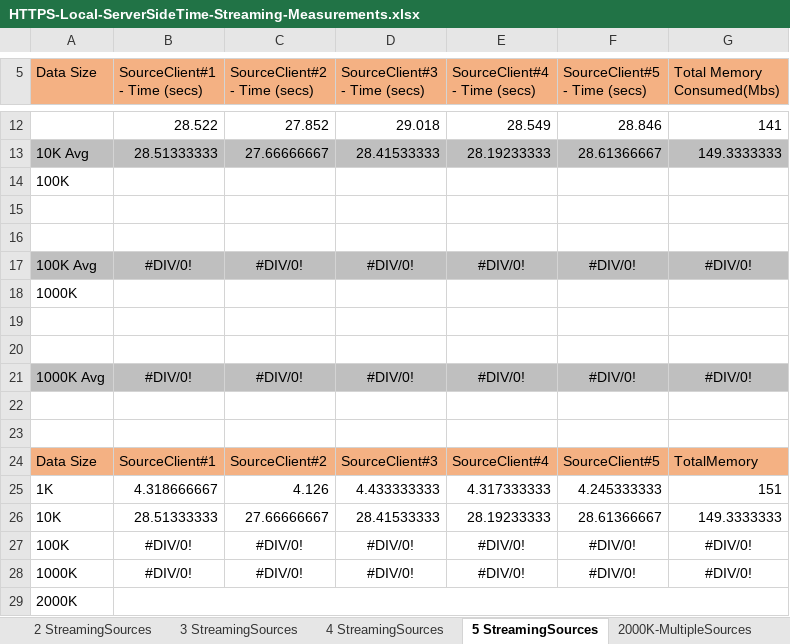
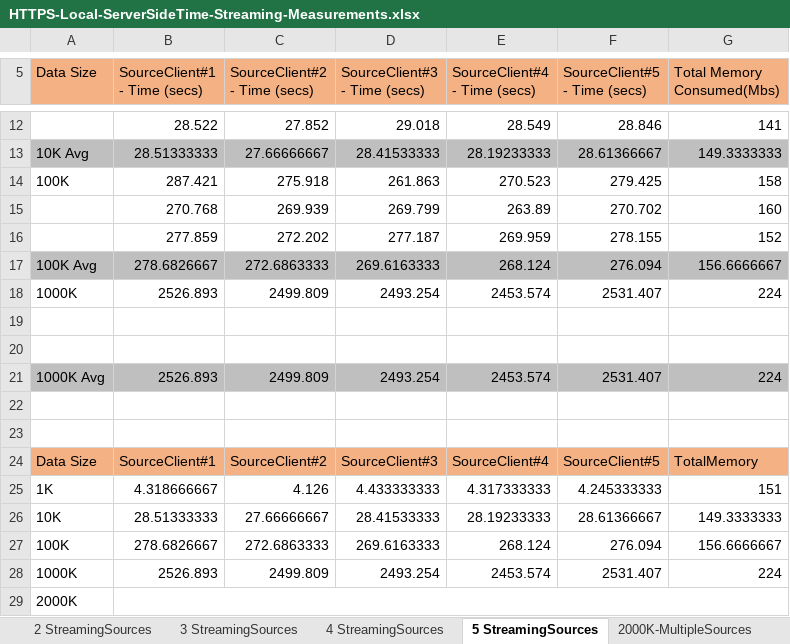
Before and after one commit to IDeaSCo/Streaming, an Excel workbook: reports/HTTPS-Local-ServerSideTime-Streaming-Measurements.xlsx, sheet 5 StreamingSources, drawn as a sheet; only a part is shown, gaps mark what is left out; values as stored, in another font and other column widths than the file's, no borders; charts and pictures not drawn; removed rows and columns are numbered as before the commit, all else as after; the diff names each change by its address in the sheet, - before the commit and + after, or states it on an @@ line.

```diff
--- a/reports/HTTPS-Local-ServerSideTime-Streaming-Measurements.xlsx (sheet 5 StreamingSources)
+++ b/reports/HTTPS-Local-ServerSideTime-Streaming-Measurements.xlsx (sheet 5 StreamingSources)
-row 14: 100K
+row 14: 100K | 287.421 | 275.918 | 261.863 | 270.523 | 279.425 | 158
+row 15:  | 270.768 | 269.939 | 269.799 | 263.89 | 270.702 | 160
+row 16:  | 277.859 | 272.202 | 277.187 | 269.959 | 278.155 | 152
+row 17: 100K Avg | 278.6826667 | 272.6863333 | 269.6163333 | 268.124 | 276.094 | 156.6666667
+row 18: 1000K | 2526.893 | 2499.809 | 2493.254 | 2453.574 | 2531.407 | 224
-row 17: 100K Avg | #DIV/0! | #DIV/0! | #DIV/0! | #DIV/0! | #DIV/0! | #DIV/0!
-row 18: 1000K
-row 21: (empty)
+row 21: 1000K Avg | 2526.893 | 2499.809 | 2493.254 | 2453.574 | 2531.407 | 224
-A21:G21 fill: none
+A21:G21 fill: #BFBFBF
-row 20: (empty)
-row 21: 1000K Avg | #DIV/0! | #DIV/0! | #DIV/0! | #DIV/0! | #DIV/0! | #DIV/0!
-row 27: 100K | #DIV/0! | #DIV/0! | #DIV/0! | #DIV/0! | #DIV/0! | #DIV/0!
-row 28: 1000K | #DIV/0! | #DIV/0! | #DIV/0! | #DIV/0! | #DIV/0! | #DIV/0!
+row 27: 100K | 278.6826667 | 272.6863333 | 269.6163333 | 268.124 | 276.094 | 156.6666667
+row 28: 1000K | 2526.893 | 2499.809 | 2493.254 | 2453.574 | 2531.407 | 224
```
Also changed, not shown: sheet 4 StreamingSources, sheet 3 StreamingSources, sheet 2 StreamingSources, sheet 1 StreamingSources, charts or pictures, reports/HTTPS-Local-ClientSideTime-Streaming-Measurements.xlsx, 3 other files.
